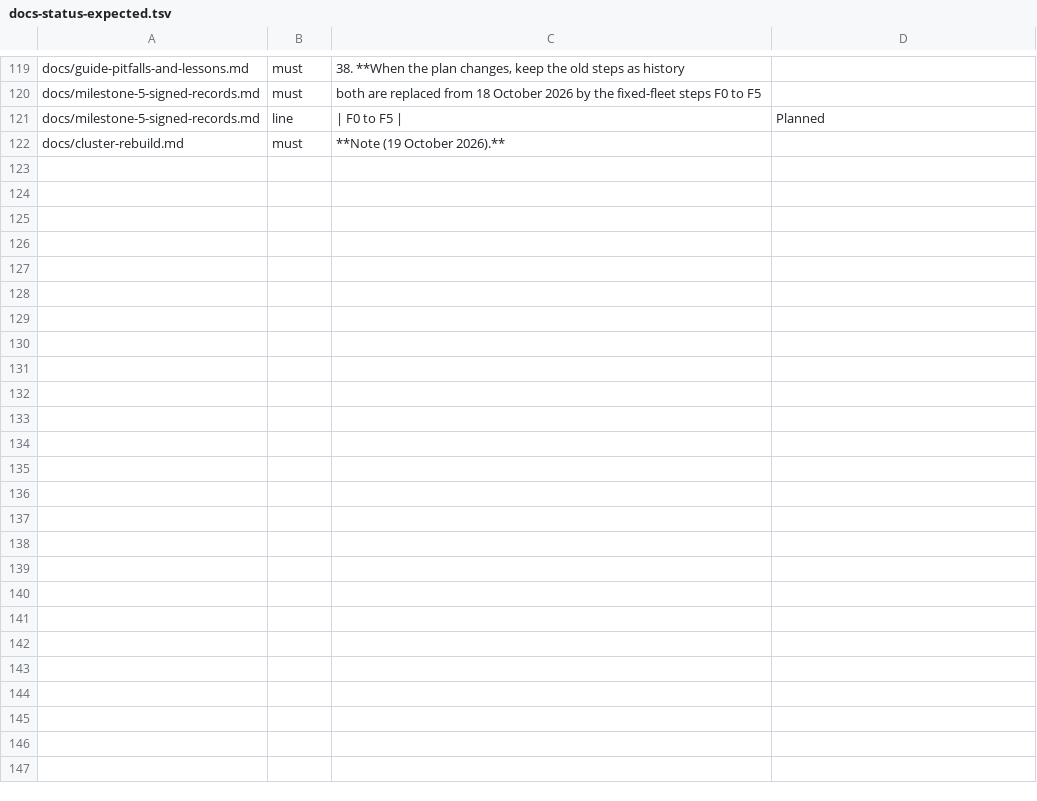
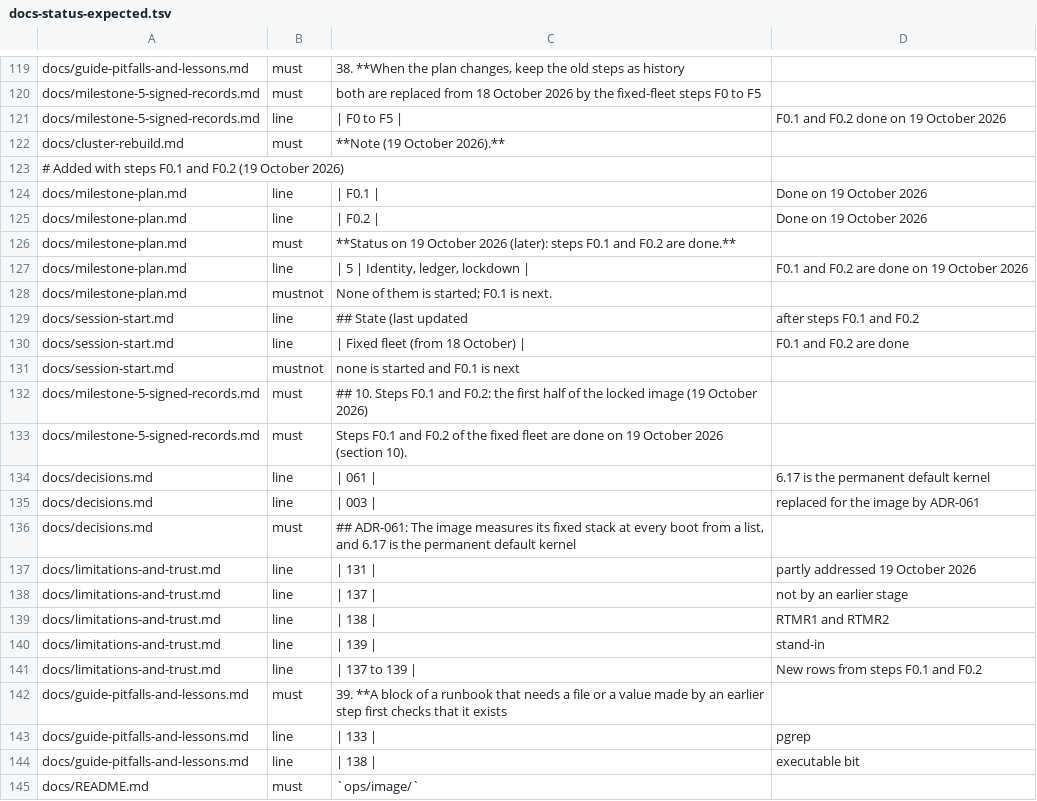
Before and after one commit to Heron-AI-Security/trus-tee-crawl, a TSV file: ops/attested/docs-status-expected.tsv, drawn as a sheet; only a part is shown, gaps mark what is left out.

Commit message:
docs: record steps F0.1 and F0.2 of the fixed fleet: the results, ADR-061, the new limits and the lessons

```diff
--- a/ops/attested/docs-status-expected.tsv
+++ b/ops/attested/docs-status-expected.tsv
@@ -120,3 +120,26 @@ docs/guide-pitfalls-and-lessons.md	must	38. **When the plan changes, keep the ol
 docs/milestone-5-signed-records.md	must	both are replaced from 18 October 2026 by the fixed-fleet steps F0 to F5
-docs/milestone-5-signed-records.md	line	| F0 to F5 |	Planned
+docs/milestone-5-signed-records.md	line	| F0 to F5 |	F0.1 and F0.2 done on 19 October 2026
 docs/cluster-rebuild.md	must	**Note (19 October 2026).**
+# Added with steps F0.1 and F0.2 (19 October 2026)
+docs/milestone-plan.md	line	| F0.1 |	Done on 19 October 2026
+docs/milestone-plan.md	line	| F0.2 |	Done on 19 October 2026
+docs/milestone-plan.md	must	**Status on 19 October 2026 (later): steps F0.1 and F0.2 are done.**
+docs/milestone-plan.md	line	| 5 | Identity, ledger, lockdown |	F0.1 and F0.2 are done on 19 October 2026
+docs/milestone-plan.md	mustnot	None of them is started; F0.1 is next.
+docs/session-start.md	line	## State (last updated	after steps F0.1 and F0.2
+docs/session-start.md	line	| Fixed fleet (from 18 October) |	F0.1 and F0.2 are done
+docs/session-start.md	mustnot	none is started and F0.1 is next
+docs/milestone-5-signed-records.md	must	## 10. Steps F0.1 and F0.2: the first half of the locked image (19 October 2026)
+docs/milestone-5-signed-records.md	must	Steps F0.1 and F0.2 of the fixed fleet are done on 19 October 2026 (section 10).
+docs/decisions.md	line	| 061 |	6.17 is the permanent default kernel
+docs/decisions.md	line	| 003 |	replaced for the image by ADR-061
+docs/decisions.md	must	## ADR-061: The image measures its fixed stack at every boot from a list, and 6.17 is the permanent default kernel
+docs/limitations-and-trust.md	line	| 131 |	partly addressed 19 October 2026
+docs/limitations-and-trust.md	line	| 137 |	not by an earlier stage
+docs/limitations-and-trust.md	line	| 138 |	RTMR1 and RTMR2
+docs/limitations-and-trust.md	line	| 139 |	stand-in
+docs/limitations-and-trust.md	line	| 137 to 139 |	New rows from steps F0.1 and F0.2
+docs/guide-pitfalls-and-lessons.md	must	39. **A block of a runbook that needs a file or a value made by an earlier step first checks that it exists
+docs/guide-pitfalls-and-lessons.md	line	| 133 |	pgrep
+docs/guide-pitfalls-and-lessons.md	line	| 138 |	executable bit
+docs/README.md	must	`ops/image/`
```
Also changed, not shown: 7 other files.
